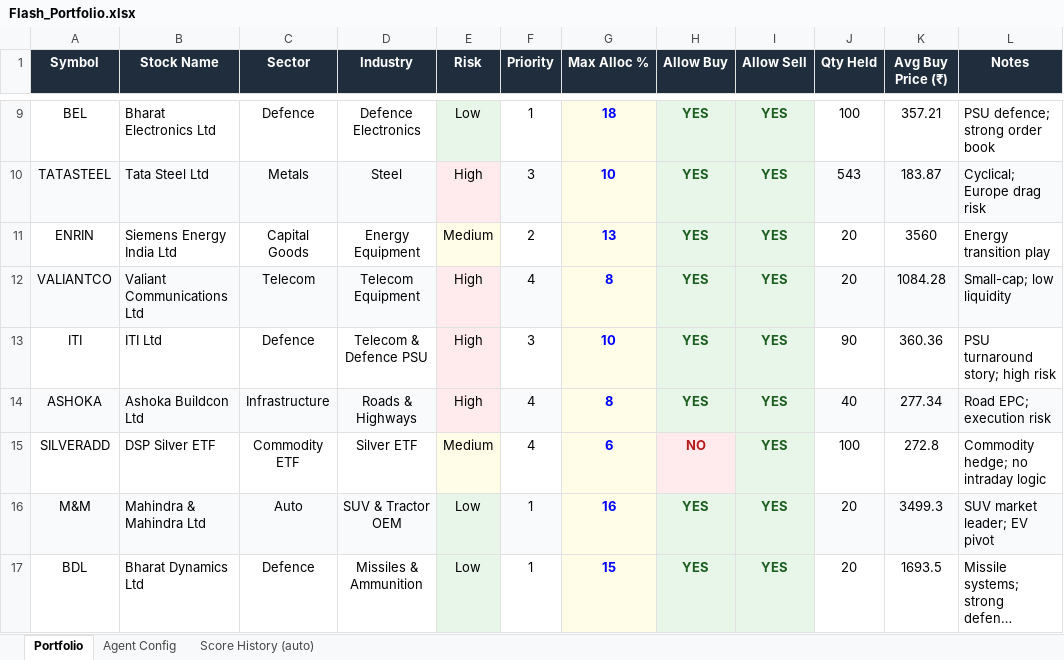
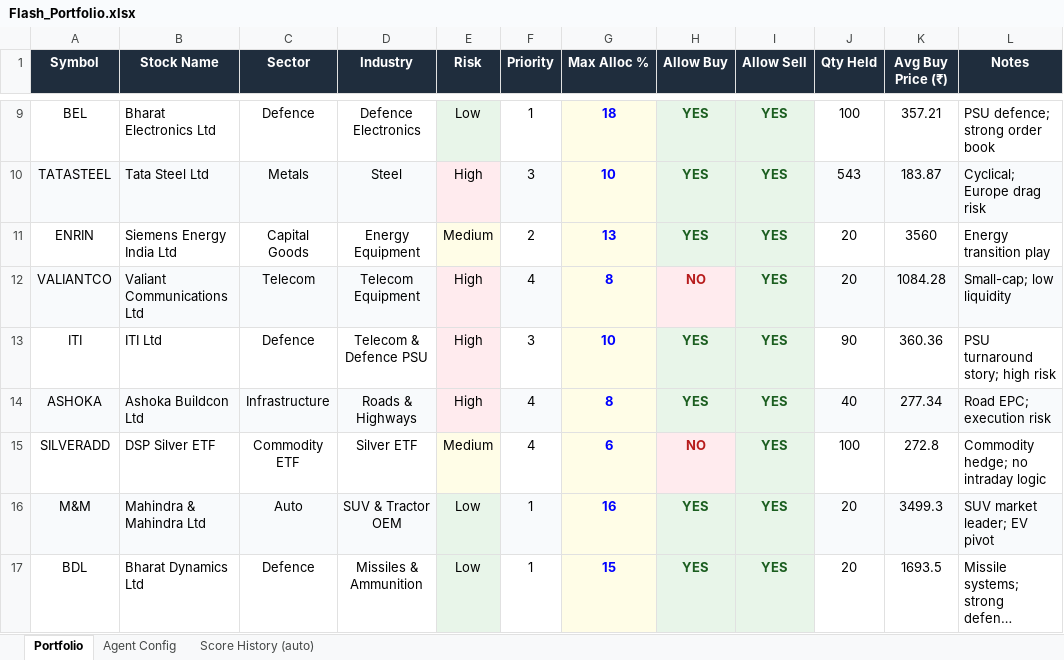
Before and after one commit to gituser1305/TradingAgentClaude, an Excel workbook: Flash_Portfolio.xlsx, sheet Portfolio, drawn as a sheet; only a part is shown, gaps mark what is left out; long unchanged cells end in …; values as stored, in another font and other column widths than the file's, no borders; the diff names each change by its address in the sheet, - before the commit and + after, or states it on an @@ line.

Commit message:
Add files via upload

```diff
--- a/Flash_Portfolio.xlsx (sheet Portfolio)
+++ b/Flash_Portfolio.xlsx (sheet Portfolio)
-H12 (Allow Buy): YES
+H12 (Allow Buy): NO
-H12 text colour: #1B5E20
+H12 text colour: #B71C1C
```
